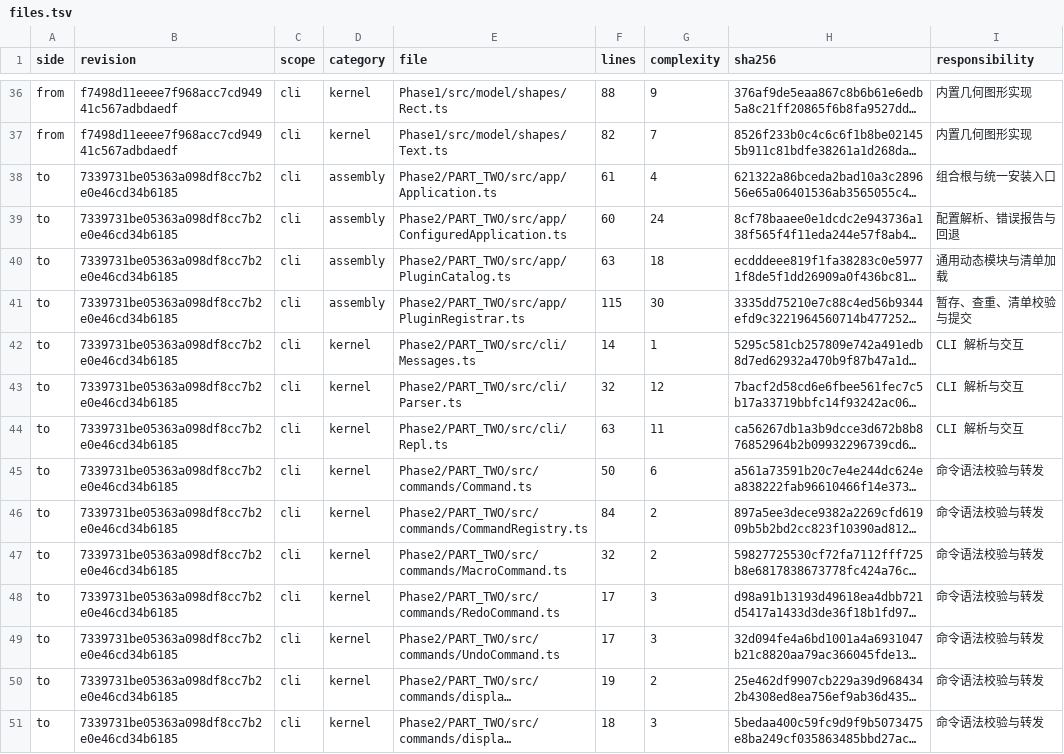
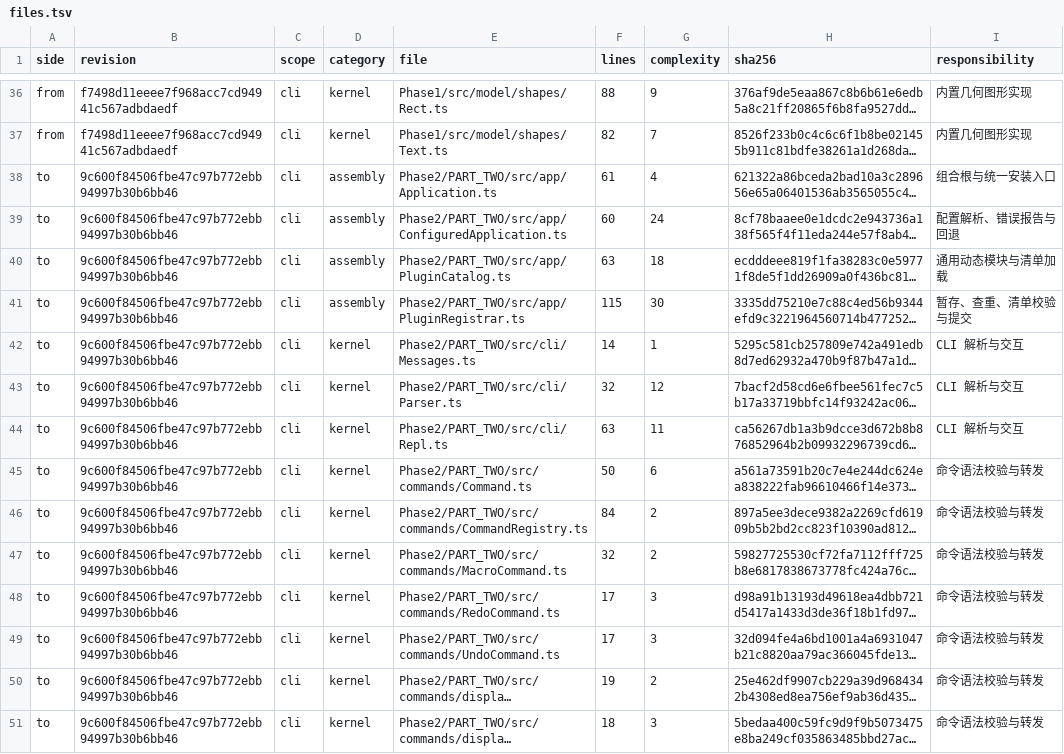
Before and after one commit to Yuson-Jimmy/SoftwareDesign-pj, a TSV file: Phase2/PART_TWO/docs/metrics/files.tsv, drawn as a sheet; only a part is shown, gaps mark what is left out; long unchanged cells end in …; the diff covers the shown part only; the diff names each change by its address in the sheet, - before the commit and + after, or states it on an @@ line.

```diff
--- a/Phase2/PART_TWO/docs/metrics/files.tsv
+++ b/Phase2/PART_TWO/docs/metrics/files.tsv
-B38:B51 (revision): 7339731be05363a098df8cc7b2e0e46cd34b6185
+B38:B51 (revision): 9c600f84506fbe47c97b772ebb94997b30b6bb46
```
Also changed, not shown: 52 edited cells elsewhere in this file, 2 other files.
